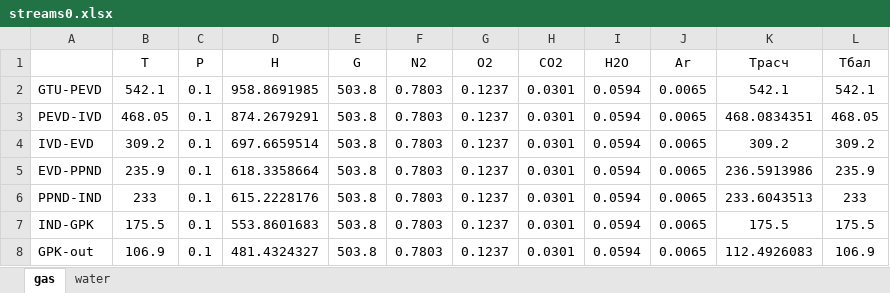
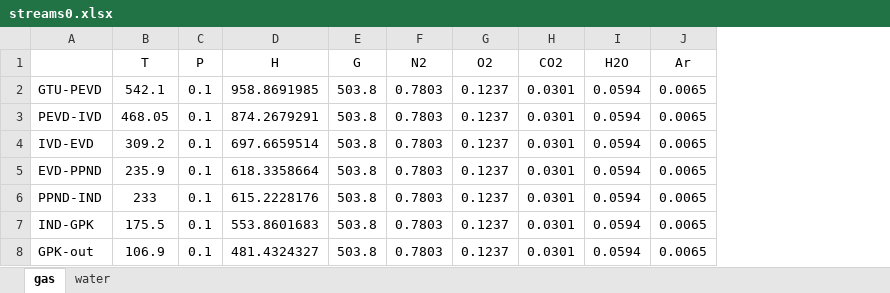
Before and after one commit to maksimovia/GZ, an Excel workbook: streams0.xlsx, sheet gas, drawn as a sheet; values as stored, in another font and other column widths than the file's, no borders; the diff names each change by its address in the sheet, - before the commit and + after, or states it on an @@ line.

```diff
--- a/streams0.xlsx (sheet gas)
+++ b/streams0.xlsx (sheet gas)
-column K (Tрасч), rows 2-8: 542.1 | 468.0834351 | 309.2 | 236.5913986 | 233.6043513 | 175.5 | 112.4926083
-column L (Tбал), rows 2-8: 542.1 | 468.05 | 309.2 | 235.9 | 233 | 175.5 | 106.9
```
Also changed, not shown: sheet water, streams.xlsx, 4 other files.
